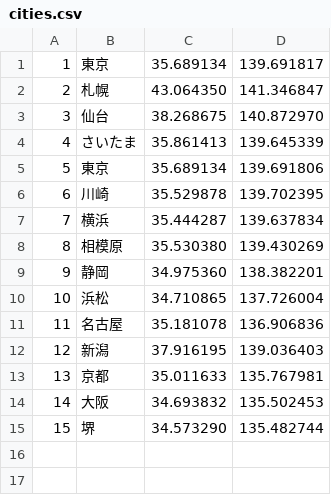
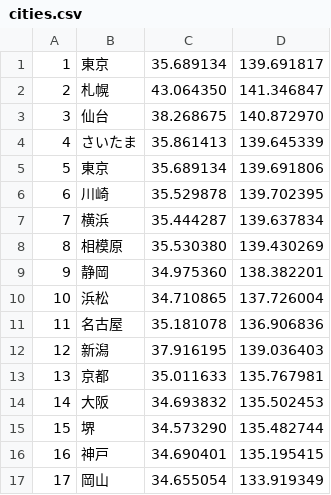
Before and after one commit to nkojima/SQL, a CSV file: jp_cities/cities.csv, drawn as a sheet.

Commit message:
Update 'jp_cities.csv'. (Add Kobe and Okayama.) #5

```diff
--- a/jp_cities/cities.csv
+++ b/jp_cities/cities.csv
@@ -15 +15,3 @@
 15,堺,34.573290,135.482744
+16,神戸,34.690401,135.195415
+17,岡山,34.655054,133.919349
```
